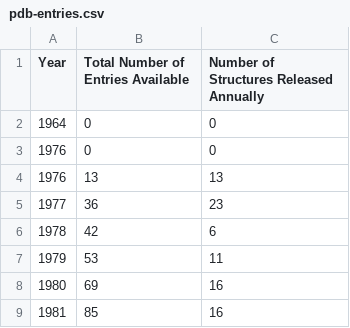
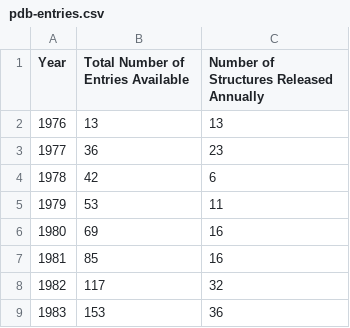
Before and after one commit to rociomer/data-sharing-perspective, a CSV file: data/pdb-entries.csv, drawn as a sheet; only a part is shown; the shorter side is filled out with more unchanged rows.

```diff
--- a/data/pdb-entries.csv
+++ b/data/pdb-entries.csv
@@ -1,4 +1,2 @@
 Year, Total Number of Entries Available, Number of Structures Released Annually
-1964, 0, 0
-1976, 0, 0
 1976, 13, 13
```
Also changed, not shown: data/chembl-documents.csv, data/pubchem-RNAi-assay-sources.csv, 14 other files.
